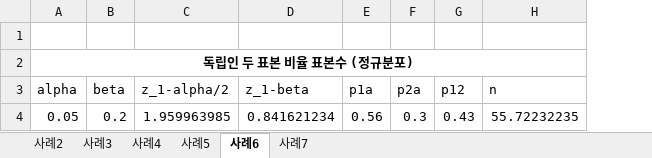
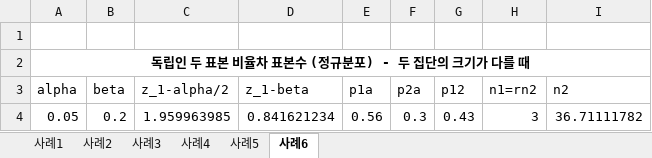
Before and after one commit to hmkang98/excel, an Excel workbook: data/samplesize.xlsx, sheet 사례6, drawn as a sheet; values as stored, in another font and other column widths than the file's, no borders; removed rows and columns are numbered as before the commit, all else as after; the diff names each change by its address in the sheet, - before the commit and + after, or states it on an @@ line.

```diff
--- a/data/samplesize.xlsx (sheet 사례6)
+++ b/data/samplesize.xlsx (sheet 사례6)
-sheet tab: 사례7
+sheet tab: 사례1
-column H (n), row 4: 55.72232235
+column H (n1=rn2), row 4: 3
+column I (n2), row 4: 36.71111782
-A2 (alpha): 독립인 두 표본 비율 표본수 (정규분포)
+A2 (alpha): 독립인 두 표본 비율차 표본수 (정규분포) - 두 집단의 크기가 다를 때
```
Also changed, not shown: sheet 사례4, sheet 사례2, sheet 사례5, sheet 사례3, data/chartdata.xlsx, data/database.xlsx, 41 other files.
